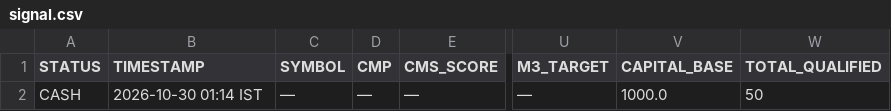
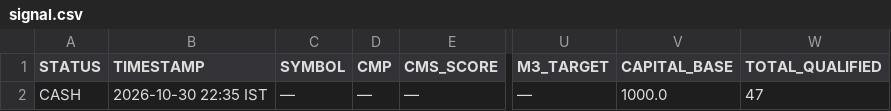
Before and after one commit to Adiversion/GSheetScreener, a CSV file: nse-momentum-engine/app/data/signal.csv, drawn as a sheet; only a part is shown, gaps mark what is left out; the diff names each change by its address in the sheet, - before the commit and + after, or states it on an @@ line.

```diff
--- a/nse-momentum-engine/app/data/signal.csv
+++ b/nse-momentum-engine/app/data/signal.csv
-B2 (TIMESTAMP): 2026-10-30 01:14 IST
+B2 (TIMESTAMP): 2026-10-30 22:35 IST
-W2 (TOTAL_QUALIFIED): 50
+W2 (TOTAL_QUALIFIED): 47
```
Also changed, not shown: 8 other files.
